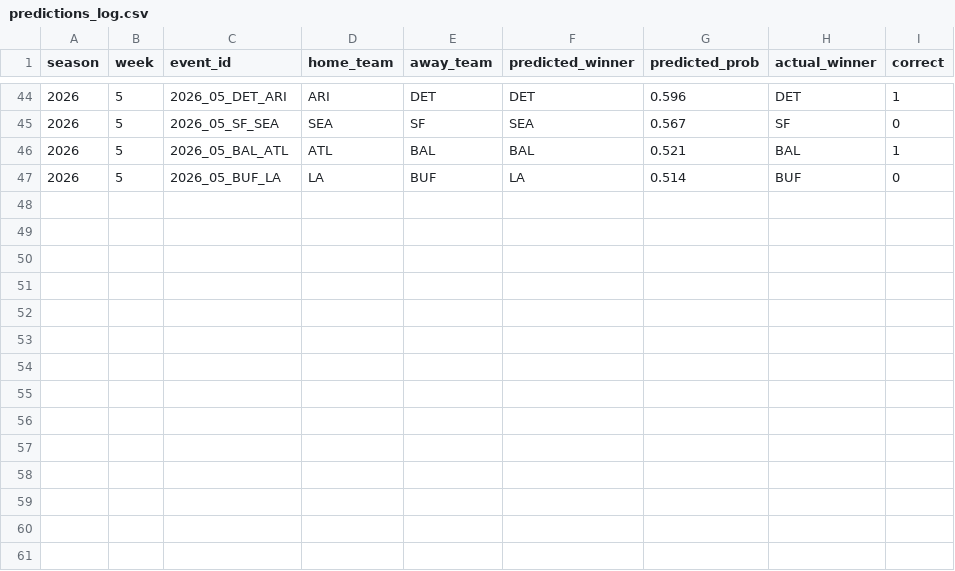
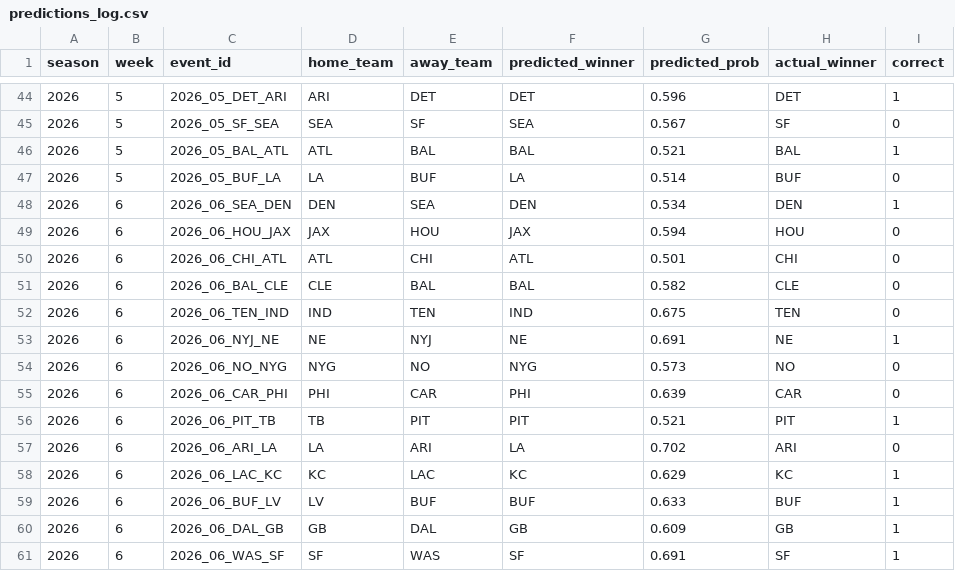
Before and after one commit to statsheetgeeks/nfl-elo-page, a CSV file: data/predictions_log.csv, drawn as a sheet; only a part is shown, gaps mark what is left out; the diff names each change by its address in the sheet, - before the commit and + after, or states it on an @@ line.

```diff
--- a/data/predictions_log.csv
+++ b/data/predictions_log.csv
+row 48: 2026 | 6 | 2026_06_SEA_DEN | DEN | SEA | DEN | 0.534 | DEN | 1
+row 49: 2026 | 6 | 2026_06_HOU_JAX | JAX | HOU | JAX | 0.594 | HOU | 0
+row 50: 2026 | 6 | 2026_06_CHI_ATL | ATL | CHI | ATL | 0.501 | CHI | 0
+row 51: 2026 | 6 | 2026_06_BAL_CLE | CLE | BAL | BAL | 0.582 | CLE | 0
+row 52: 2026 | 6 | 2026_06_TEN_IND | IND | TEN | IND | 0.675 | TEN | 0
+row 53: 2026 | 6 | 2026_06_NYJ_NE | NE | NYJ | NE | 0.691 | NE | 1
+row 54: 2026 | 6 | 2026_06_NO_NYG | NYG | NO | NYG | 0.573 | NO | 0
+row 55: 2026 | 6 | 2026_06_CAR_PHI | PHI | CAR | PHI | 0.639 | CAR | 0
+row 56: 2026 | 6 | 2026_06_PIT_TB | TB | PIT | PIT | 0.521 | PIT | 1
+row 57: 2026 | 6 | 2026_06_ARI_LA | LA | ARI | LA | 0.702 | ARI | 0
+row 58: 2026 | 6 | 2026_06_LAC_KC | KC | LAC | KC | 0.629 | KC | 1
+row 59: 2026 | 6 | 2026_06_BUF_LV | LV | BUF | BUF | 0.633 | BUF | 1
+row 60: 2026 | 6 | 2026_06_DAL_GB | GB | DAL | GB | 0.609 | GB | 1
+row 61: 2026 | 6 | 2026_06_WAS_SF | SF | WAS | SF | 0.691 | SF | 1
```
Also changed, not shown: data/games_history.csv, 5 other files.
